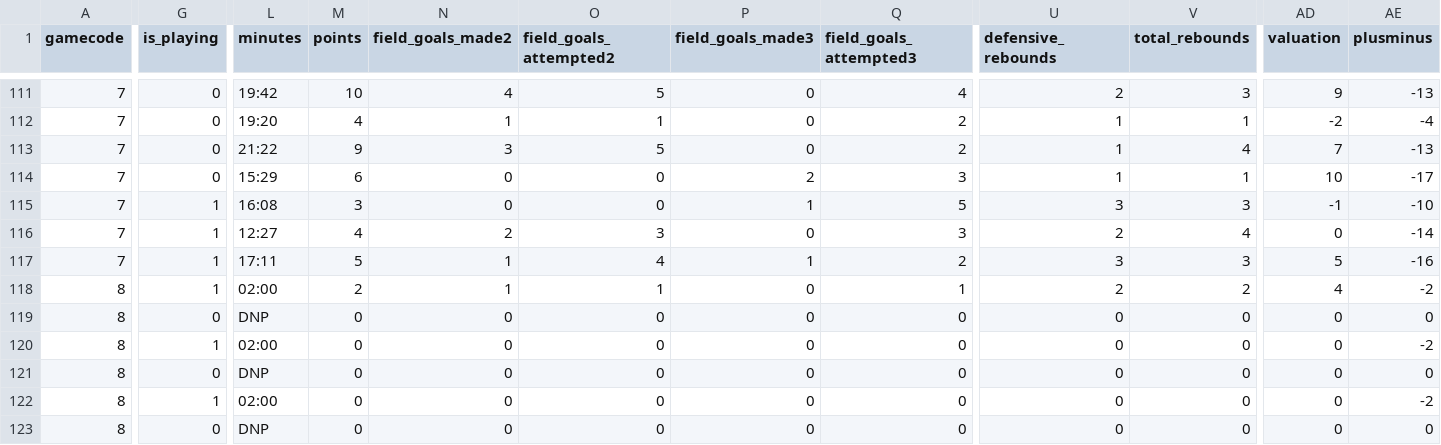
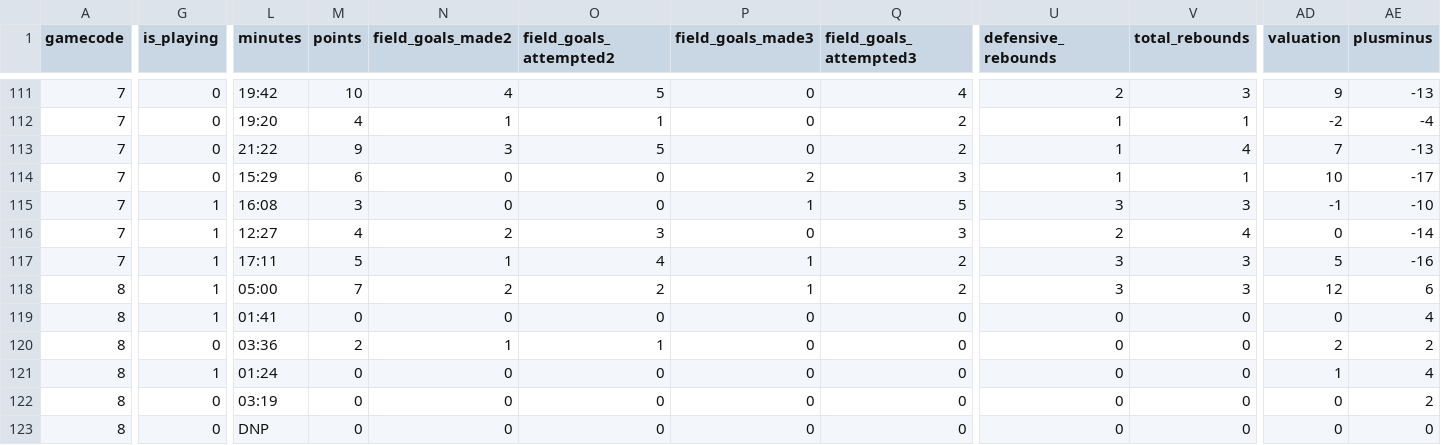
Before and after one commit to IvoVillanueva/EUROLIGAS, a CSV file: data/eurocup_boxscore_2026-27.csv, drawn as a sheet; only a part is shown, gaps mark what is left out; the diff covers the shown part only; the diff names each change by its address in the sheet, - before the commit and + after, or states it on an @@ line.

```diff
--- a/data/eurocup_boxscore_2026-27.csv
+++ b/data/eurocup_boxscore_2026-27.csv
-L118 (minutes): 02:00
+L118 (minutes): 05:00
-M118 (points): 2
+M118 (points): 7
-N118 (field_goals_made2): 1
+N118 (field_goals_made2): 2
-O118 (field_goals_attempted2): 1
+O118 (field_goals_attempted2): 2
-P118 (field_goals_made3): 0
+P118 (field_goals_made3): 1
-Q118 (field_goals_attempted3): 1
+Q118 (field_goals_attempted3): 2
-U118 (defensive_rebounds): 2
+U118 (defensive_rebounds): 3
-V118 (total_rebounds): 2
+V118 (total_rebounds): 3
-AD118 (valuation): 4
+AD118 (valuation): 12
-AE118 (plusminus): -2
+AE118 (plusminus): 6
-G119 (is_playing): 0
+G119 (is_playing): 1
-L119 (minutes): DNP
+L119 (minutes): 01:41
-AE119 (plusminus): 0
+AE119 (plusminus): 4
-G120 (is_playing): 1
+G120 (is_playing): 0
-L120 (minutes): 02:00
+L120 (minutes): 03:36
-M120 (points): 0
+M120 (points): 2
-N120 (field_goals_made2): 0
+N120 (field_goals_made2): 1
-O120 (field_goals_attempted2): 0
+O120 (field_goals_attempted2): 1
-AD120 (valuation): 0
+AD120 (valuation): 2
-AE120 (plusminus): -2
+AE120 (plusminus): 2
-G121 (is_playing): 0
+G121 (is_playing): 1
-L121 (minutes): DNP
+L121 (minutes): 01:24
-AD121 (valuation): 0
+AD121 (valuation): 1
-AE121 (plusminus): 0
+AE121 (plusminus): 4
-G122 (is_playing): 1
+G122 (is_playing): 0
-L122 (minutes): 02:00
+L122 (minutes): 03:19
-AE122 (plusminus): -2
+AE122 (plusminus): 2
```
Also changed, not shown: 69 edited cells elsewhere in this file, 2 other files.
